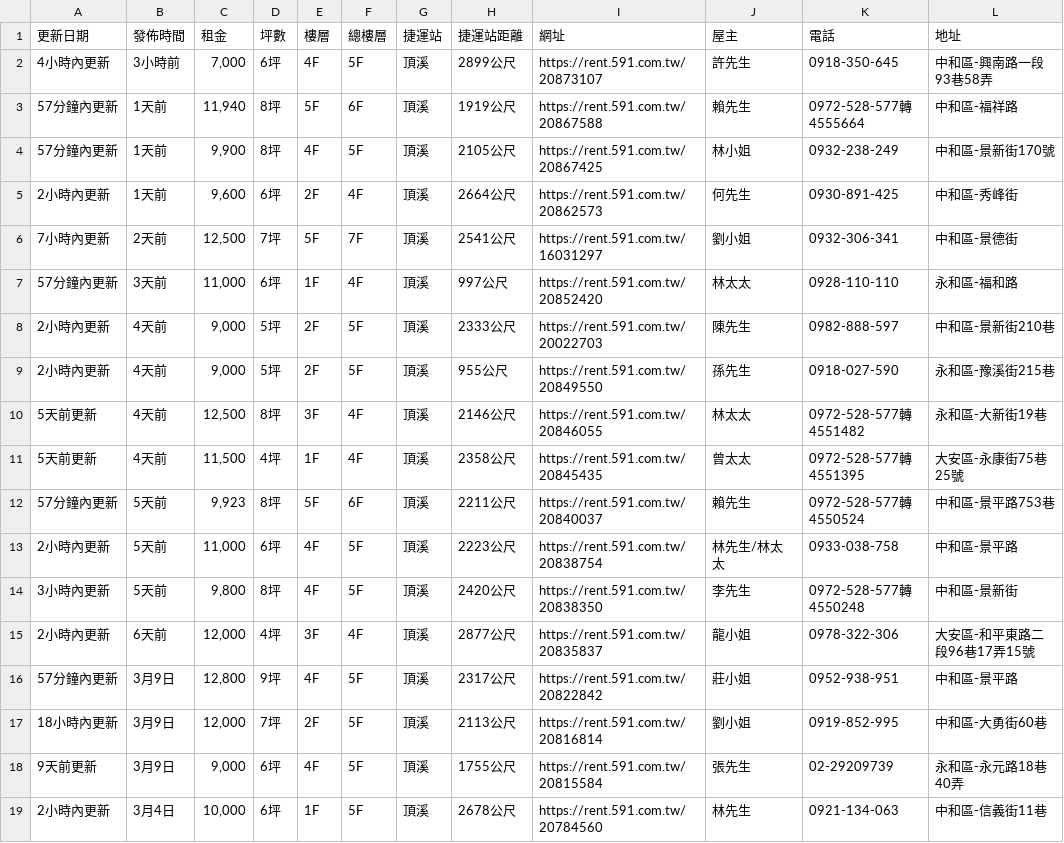
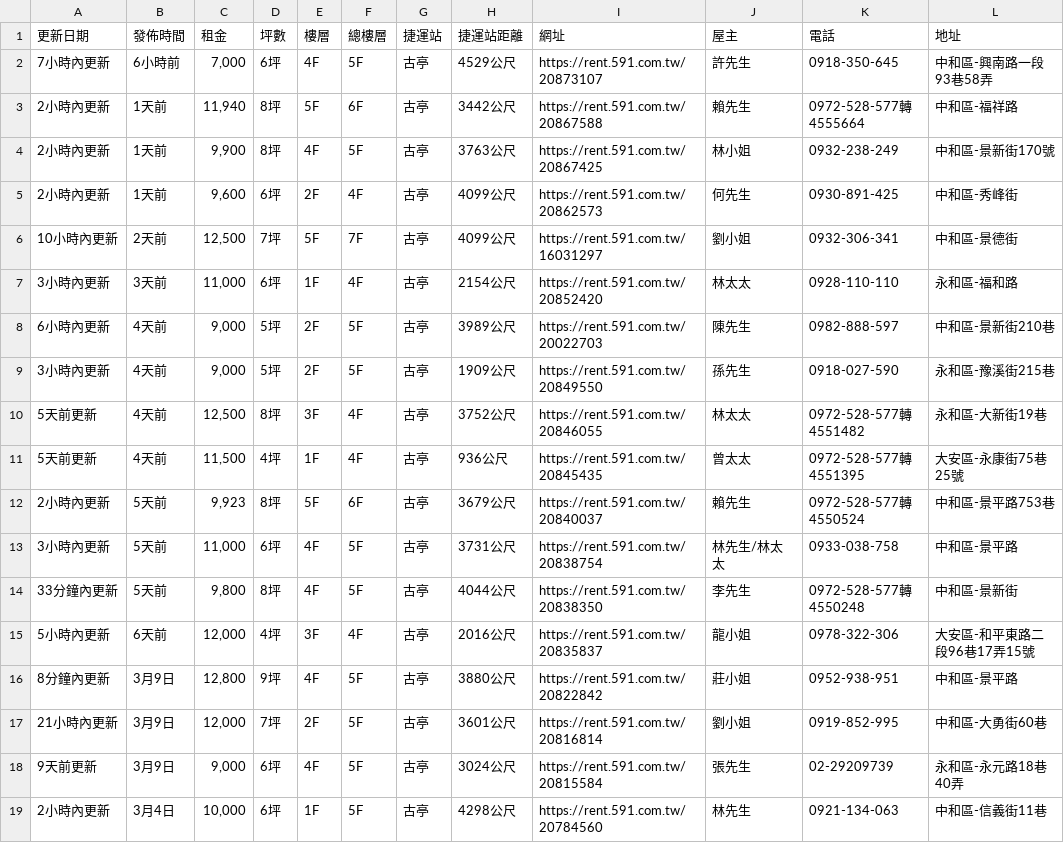
Before and after one commit to Li732375/Rent59Efor_spider, a CSV file: rent_list.csv, drawn as a sheet; only a part is shown; the diff covers the shown part only; the diff names each change by its address in the sheet, - before the commit and + after, or states it on an @@ line.

```diff
--- a/rent_list.csv
+++ b/rent_list.csv
-A2 (更新日期): 4小時內更新
+A2 (更新日期): 7小時內更新
-B2 (發佈時間): 3小時前
+B2 (發佈時間): 6小時前
-G2:G19 (捷運站): 頂溪
+G2:G19 (捷運站): 古亭
-H2 (捷運站距離): 2899公尺
+H2 (捷運站距離): 4529公尺
-A3:A4 (更新日期): 57分鐘內更新
+A3:A4 (更新日期): 2小時內更新
-H3 (捷運站距離): 1919公尺
+H3 (捷運站距離): 3442公尺
-H4 (捷運站距離): 2105公尺
+H4 (捷運站距離): 3763公尺
-H5 (捷運站距離): 2664公尺
+H5 (捷運站距離): 4099公尺
-A6 (更新日期): 7小時內更新
+A6 (更新日期): 10小時內更新
-H6 (捷運站距離): 2541公尺
+H6 (捷運站距離): 4099公尺
-A7 (更新日期): 57分鐘內更新
+A7 (更新日期): 3小時內更新
-H7 (捷運站距離): 997公尺
+H7 (捷運站距離): 2154公尺
-A8 (更新日期): 2小時內更新
+A8 (更新日期): 6小時內更新
-H8 (捷運站距離): 2333公尺
+H8 (捷運站距離): 3989公尺
-A9 (更新日期): 2小時內更新
+A9 (更新日期): 3小時內更新
-H9 (捷運站距離): 955公尺
+H9 (捷運站距離): 1909公尺
-H10 (捷運站距離): 2146公尺
+H10 (捷運站距離): 3752公尺
-H11 (捷運站距離): 2358公尺
+H11 (捷運站距離): 936公尺
-A12 (更新日期): 57分鐘內更新
+A12 (更新日期): 2小時內更新
-H12 (捷運站距離): 2211公尺
+H12 (捷運站距離): 3679公尺
-A13 (更新日期): 2小時內更新
+A13 (更新日期): 3小時內更新
-H13 (捷運站距離): 2223公尺
+H13 (捷運站距離): 3731公尺
-A14 (更新日期): 3小時內更新
+A14 (更新日期): 33分鐘內更新
-H14 (捷運站距離): 2420公尺
+H14 (捷運站距離): 4044公尺
-A15 (更新日期): 2小時內更新
+A15 (更新日期): 5小時內更新
-H15 (捷運站距離): 2877公尺
+H15 (捷運站距離): 2016公尺
-A16 (更新日期): 57分鐘內更新
+A16 (更新日期): 8分鐘內更新
-H16 (捷運站距離): 2317公尺
+H16 (捷運站距離): 3880公尺
-A17 (更新日期): 18小時內更新
+A17 (更新日期): 21小時內更新
-H17 (捷運站距離): 2113公尺
+H17 (捷運站距離): 3601公尺
-H18 (捷運站距離): 1755公尺
+H18 (捷運站距離): 3024公尺
-H19 (捷運站距離): 2678公尺
+H19 (捷運站距離): 4298公尺
```
Also changed, not shown: 1 added row, 1 removed row and 2 edited cells elsewhere in this file.
